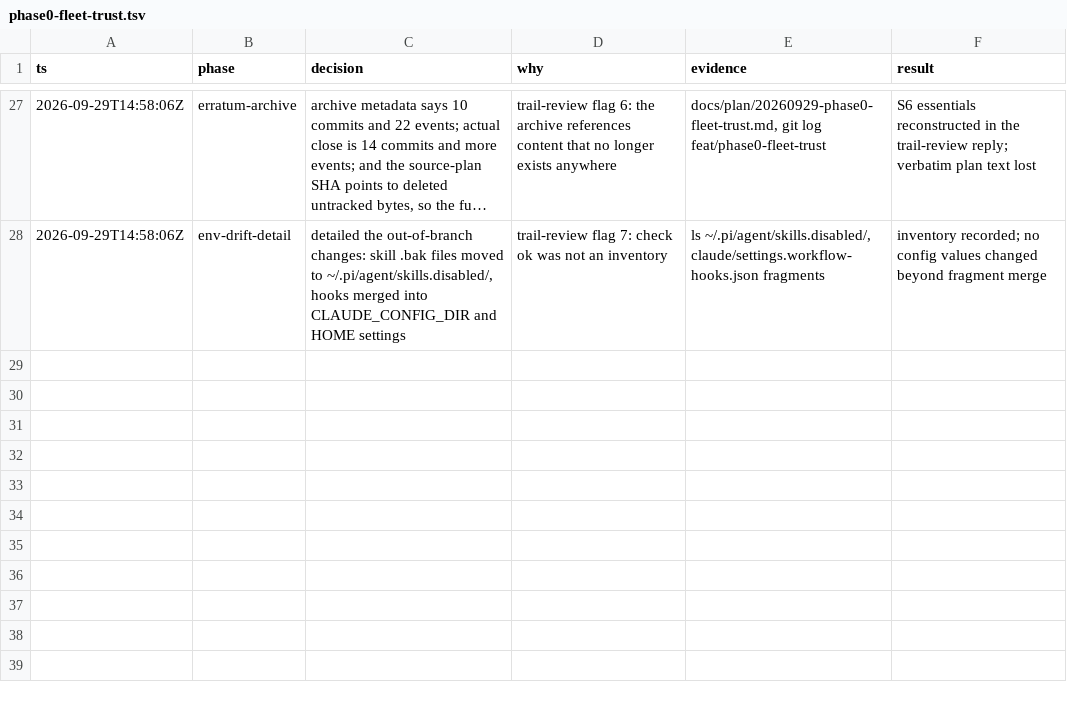
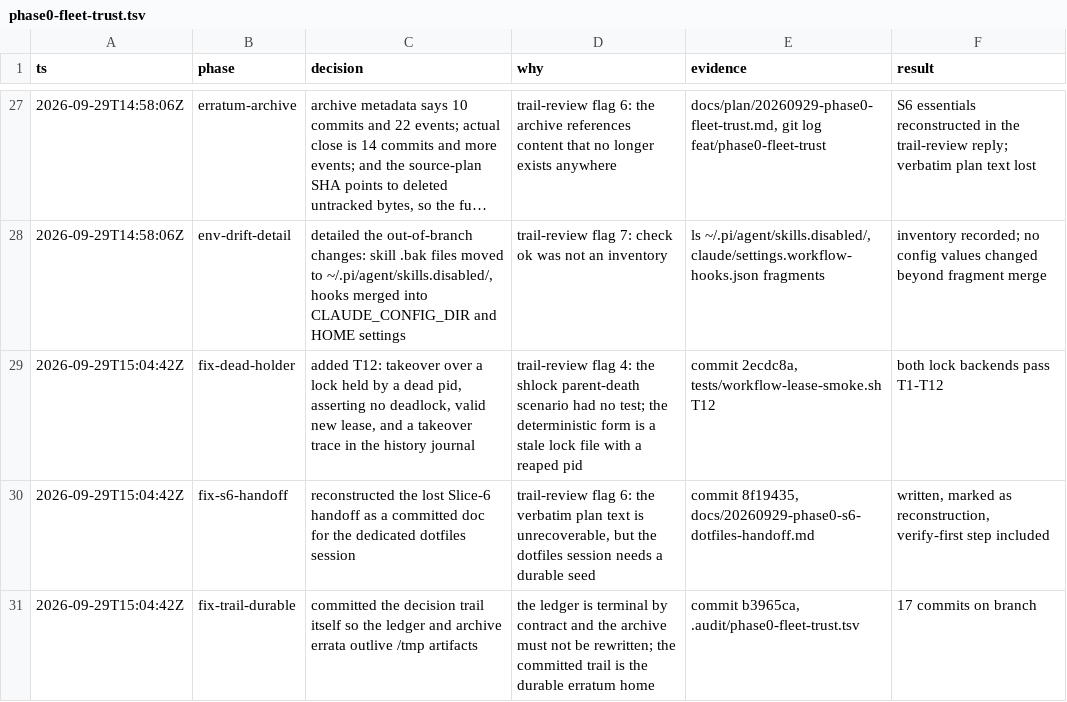
Before and after one commit to Tonours/etabli, a TSV file: .audit/phase0-fleet-trust.tsv, drawn as a sheet; only a part is shown, gaps mark what is left out; long unchanged cells end in ….

Commit message:
docs(audit): log trail fixes

```diff
--- a/.audit/phase0-fleet-trust.tsv
+++ b/.audit/phase0-fleet-trust.tsv
@@ -28 +28,4 @@ ts	phase	decision	why	evidence	result
 2026-09-29T14:58:06Z	env-drift-detail	detailed the out-of-branch changes: skill .bak files moved to ~/.pi/agent/skills.disabled/, hooks merged into CLAUDE_CONFIG_DIR and HOME settings	trail-review flag 7: check ok was not an inventory	ls ~/.pi/agent/skills.disabled/, claude/settings.workflow-hooks.json fragments	inventory recorded; no config values changed beyond fragment merge
+2026-09-29T15:04:42Z	fix-dead-holder	added T12: takeover over a lock held by a dead pid, asserting no deadlock, valid new lease, and a takeover trace in the history journal	trail-review flag 4: the shlock parent-death scenario had no test; the deterministic form is a stale lock file with a reaped pid	commit 2ecdc8a, tests/workflow-lease-smoke.sh T12	both lock backends pass T1-T12
+2026-09-29T15:04:42Z	fix-s6-handoff	reconstructed the lost Slice-6 handoff as a committed doc for the dedicated dotfiles session	trail-review flag 6: the verbatim plan text is unrecoverable, but the dotfiles session needs a durable seed	commit 8f19435, docs/20260929-phase0-s6-dotfiles-handoff.md	written, marked as reconstruction, verify-first step included
+2026-09-29T15:04:42Z	fix-trail-durable	committed the decision trail itself so the ledger and archive errata outlive /tmp artifacts	the ledger is terminal by contract and the archive must not be rewritten; the committed trail is the durable erratum home	commit b3965ca, .audit/phase0-fleet-trust.tsv	17 commits on branch
```
